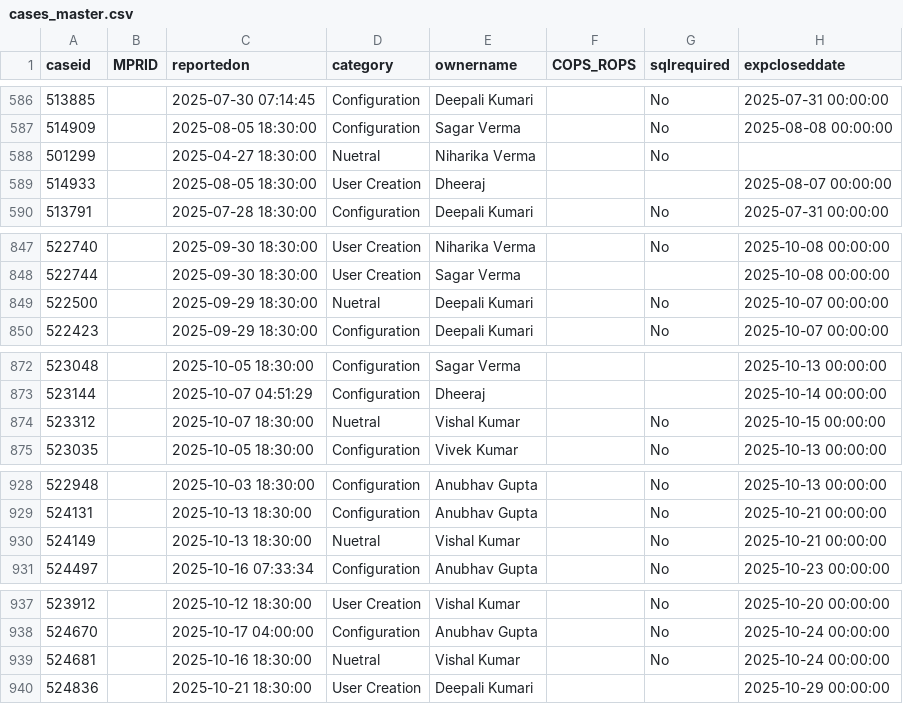
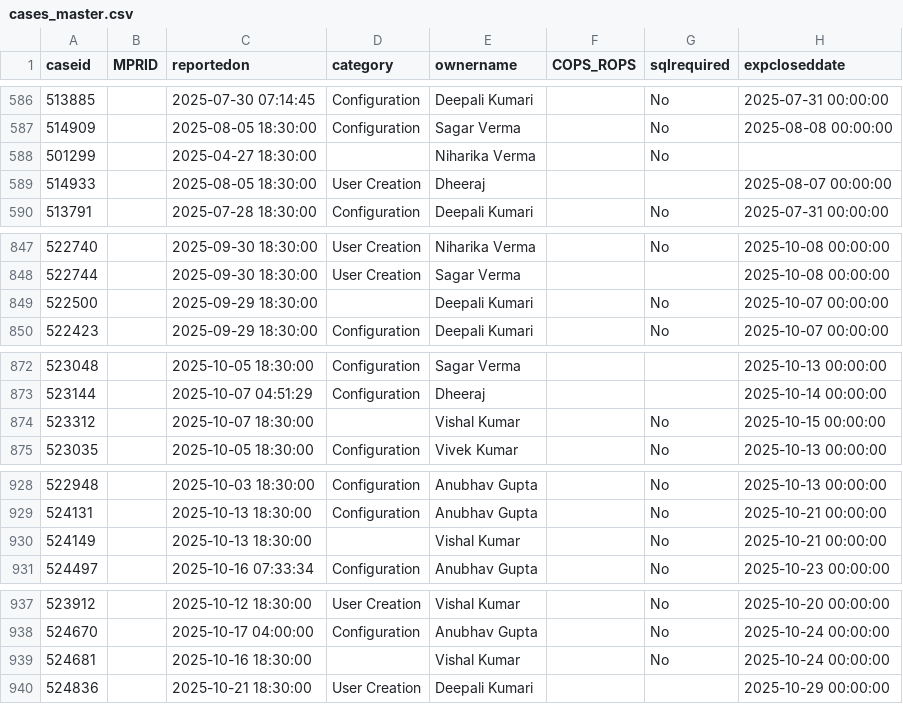
Before and after one commit to lakshcity/auto-mpr-dashboard, a CSV file: data/cases_master.csv, drawn as a sheet; only a part is shown, gaps mark what is left out; the diff covers the shown part only; the diff names each change by its address in the sheet, - before the commit and + after, or states it on an @@ line.

```diff
--- a/data/cases_master.csv
+++ b/data/cases_master.csv
-D588 (category): Nuetral
+D588 (category): (empty)
-D849 (category): Nuetral
+D849 (category): (empty)
-D874 (category): Nuetral
+D874 (category): (empty)
-D930 (category): Nuetral
+D930 (category): (empty)
-D939 (category): Nuetral
+D939 (category): (empty)
```
Also changed, not shown: 2 added rows and 15 edited cells elsewhere in this file, 4 other files.
